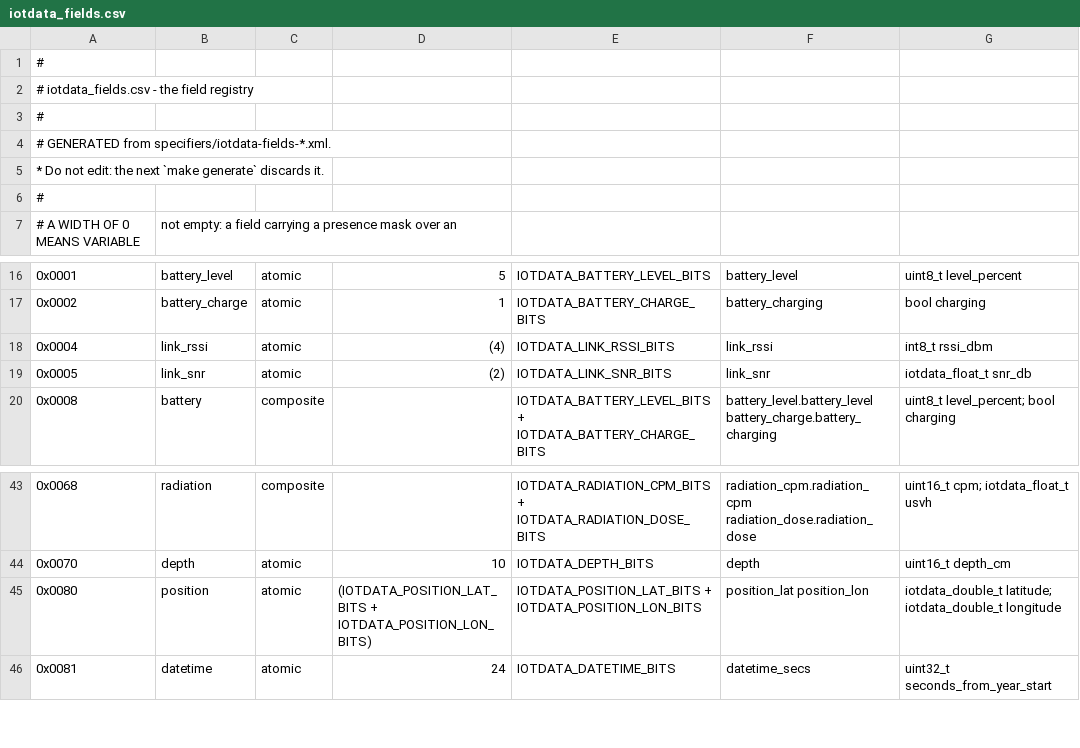
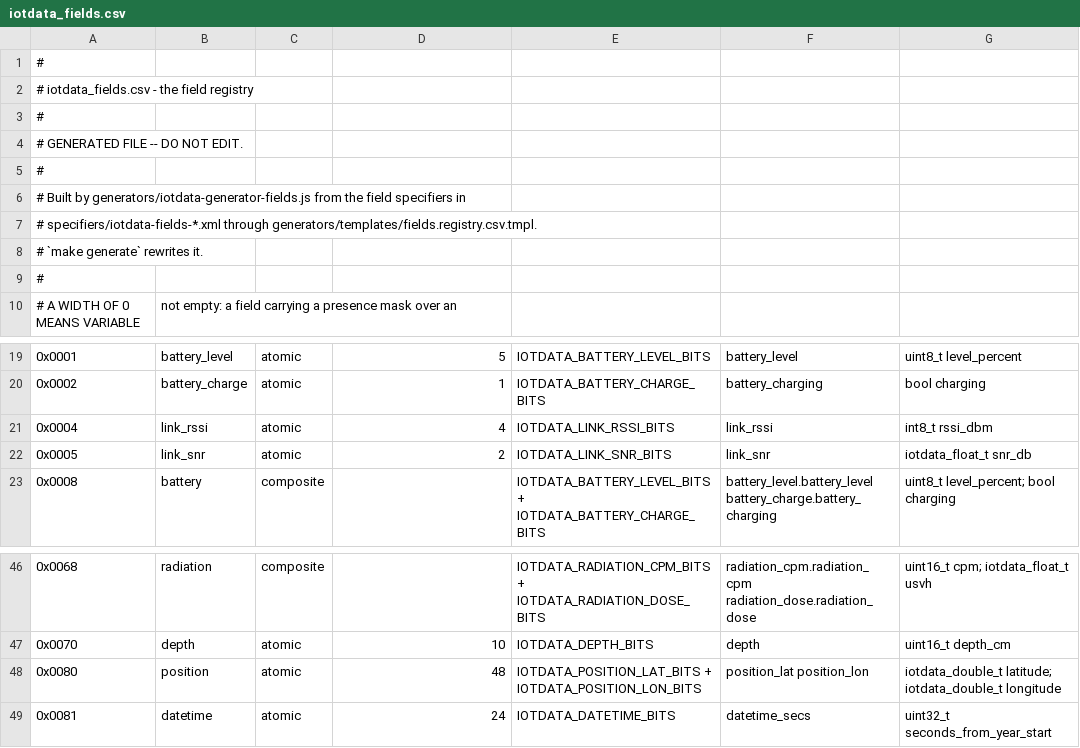
Before and after one commit to iotdata-network/iotdata-library, a CSV file: iotdata_fields.csv, drawn as a sheet; only a part is shown, gaps mark what is left out; addresses are those after the commit; rows hold the shown columns only; the diff names each change by its address in the sheet, - before the commit and + after, or states it on an @@ line.

```diff
--- a/iotdata_fields.csv
+++ b/iotdata_fields.csv
-A4: # GENERATED from specifiers/iotdata-fields-*.xml.
+A4: # GENERATED FILE -- DO NOT EDIT.
-A5: * Do not edit: the next `make generate` discards it.
+A5: #
+row 6: # Built by generators/iotdata-generator-fields.js from the field specifiers in
+row 7: # specifiers/iotdata-fields-*.xml through generators/templates/fields.registry.csv.tmpl.
+row 8: # `make generate` rewrites it.
-D21: (4)
+D21: 4
-D22: (2)
+D22: 2
-D48: (IOTDATA_POSITION_LAT_BITS + IOTDATA_POSITION_LON_BITS)
+D48: 48
```
Also changed, not shown: 15 other files.
